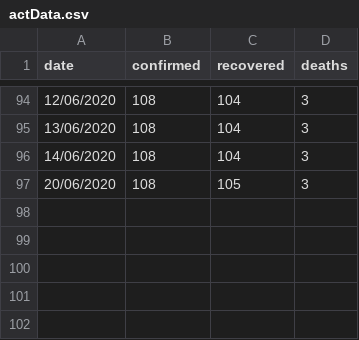
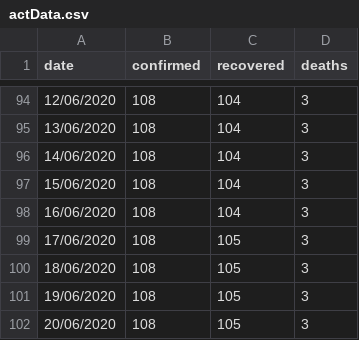
Before and after one commit to MarkusMannheim/act-coronavirus-teaser, a CSV file: resources/actData.csv, drawn as a sheet; only a part is shown, gaps mark what is left out.

Commit message:
update

```diff
--- a/resources/actData.csv
+++ b/resources/actData.csv
@@ -96,2 +96,7 @@ date,confirmed,recovered,deaths
 14/06/2020,108,104,3
+15/06/2020,108,104,3
+16/06/2020,108,104,3
+17/06/2020,108,105,3
+18/06/2020,108,105,3
+19/06/2020,108,105,3
 20/06/2020,108,105,3
```
